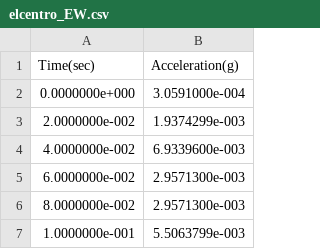
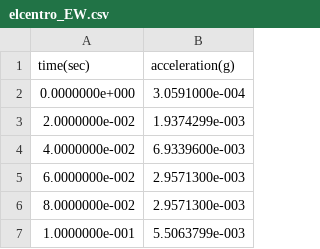
Before and after one commit to WyattHo/plot-multi-csv, a CSV file: data/elcentro_EW.csv, drawn as a sheet; only a part is shown.

Commit message:
feat: initialize the value of field_x and field_y

```diff
--- a/data/elcentro_EW.csv
+++ b/data/elcentro_EW.csv
@@ -1,2 +1,2 @@
-Time(sec),Acceleration(g)
+time(sec),acceleration(g)
 0.0000000e+000,3.0591000e-004
```
Also changed, not shown: data/elcentro_UP.csv, 1 other file.
